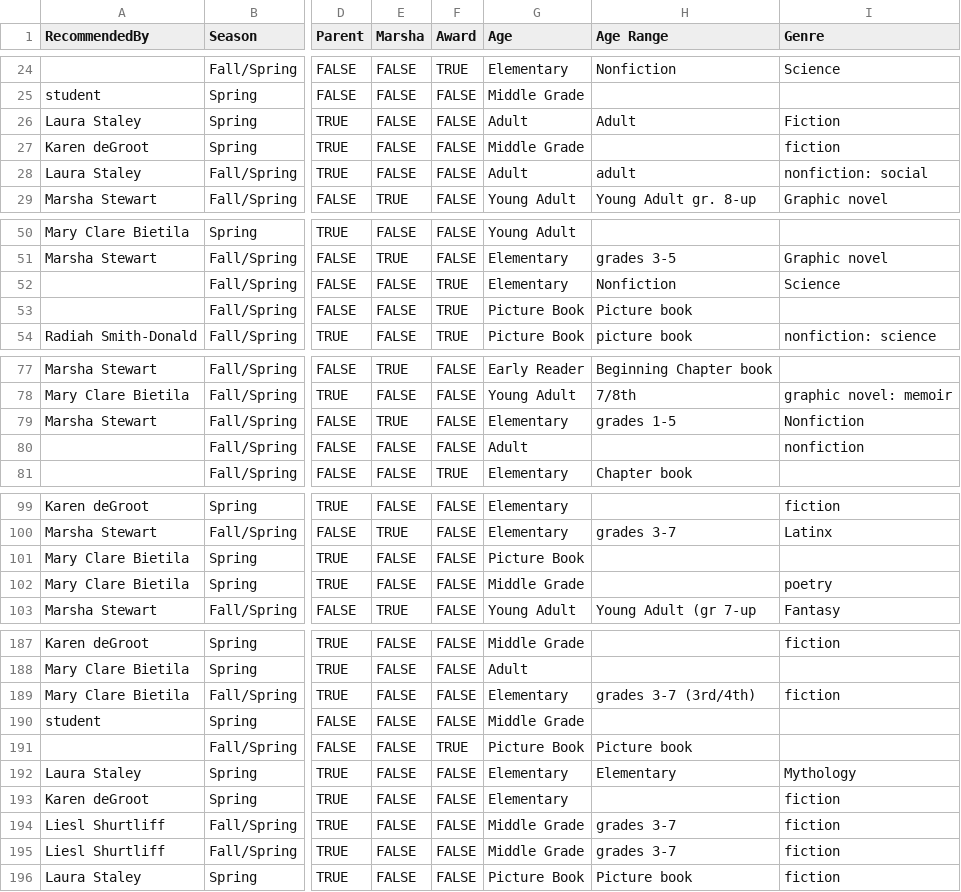
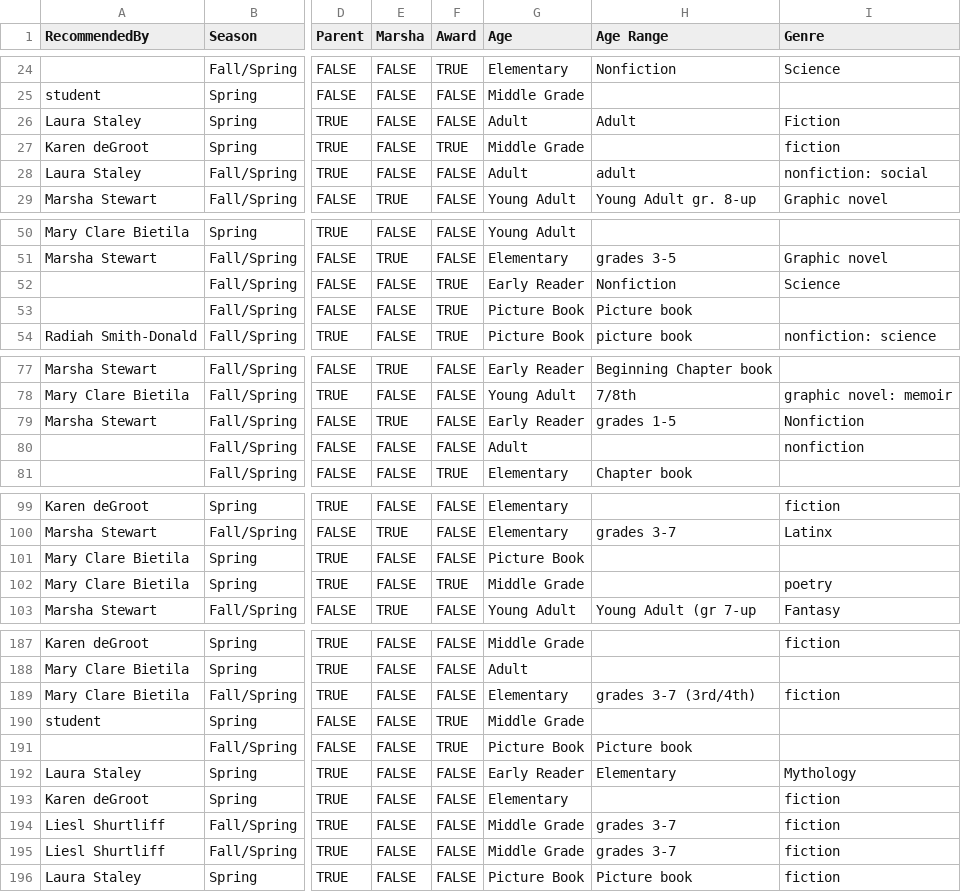
Before and after one commit to froboy/abf20, a CSV file: _data/bookfair.csv, drawn as a sheet; only a part is shown, gaps mark what is left out; the diff covers the shown part only; the diff names each change by its address in the sheet, - before the commit and + after, or states it on an @@ line.

```diff
--- a/_data/bookfair.csv
+++ b/_data/bookfair.csv
-F27 (Award): FALSE
+F27 (Award): TRUE
-G52 (Age): Elementary
+G52 (Age): Early Reader
-G79 (Age): Elementary
+G79 (Age): Early Reader
-F102 (Award): FALSE
+F102 (Award): TRUE
-F190 (Award): FALSE
+F190 (Award): TRUE
-G192 (Age): Elementary
+G192 (Age): Early Reader
```
Also changed, not shown: 5 edited cells elsewhere in this file.
